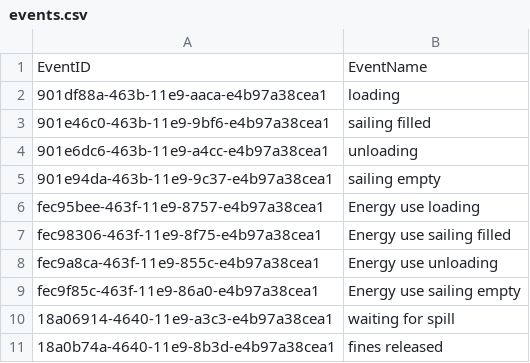
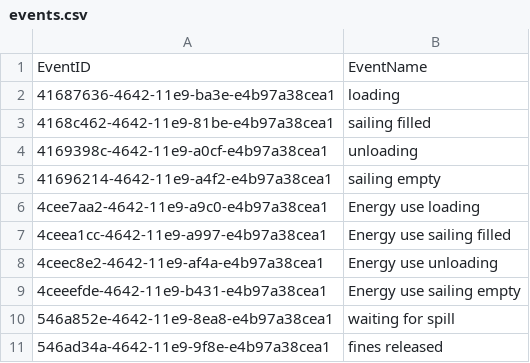
Before and after one commit to TUDelft-CITG/OpenCLSim, a CSV file: notebooks/Simulation Results/events.csv, drawn as a sheet.

```diff
--- a/notebooks/Simulation Results/events.csv
+++ b/notebooks/Simulation Results/events.csv
@@ -1,11 +1,11 @@
 EventID,EventName
-901df88a-463b-11e9-aaca-e4b97a38cea1,loading
-901e46c0-463b-11e9-9bf6-e4b97a38cea1,sailing filled
-901e6dc6-463b-11e9-a4cc-e4b97a38cea1,unloading
-901e94da-463b-11e9-9c37-e4b97a38cea1,sailing empty
-fec95bee-463f-11e9-8757-e4b97a38cea1,Energy use loading
-fec98306-463f-11e9-8f75-e4b97a38cea1,Energy use sailing filled
-fec9a8ca-463f-11e9-855c-e4b97a38cea1,Energy use unloading
-fec9f85c-463f-11e9-86a0-e4b97a38cea1,Energy use sailing empty
-18a06914-4640-11e9-a3c3-e4b97a38cea1,waiting for spill
-18a0b74a-4640-11e9-8b3d-e4b97a38cea1,fines released
+41687636-4642-11e9-ba3e-e4b97a38cea1,loading
+4168c462-4642-11e9-81be-e4b97a38cea1,sailing filled
+4169398c-4642-11e9-a0cf-e4b97a38cea1,unloading
+41696214-4642-11e9-a4f2-e4b97a38cea1,sailing empty
+4cee7aa2-4642-11e9-a9c0-e4b97a38cea1,Energy use loading
+4ceea1cc-4642-11e9-a997-e4b97a38cea1,Energy use sailing filled
+4ceec8e2-4642-11e9-af4a-e4b97a38cea1,Energy use unloading
+4ceeefde-4642-11e9-b431-e4b97a38cea1,Energy use sailing empty
+546a852e-4642-11e9-8ea8-e4b97a38cea1,waiting for spill
+546ad34a-4642-11e9-9f8e-e4b97a38cea1,fines released
```
Also changed, not shown: notebooks/Simulation Results/dredging_spill.csv, 9 other files.
